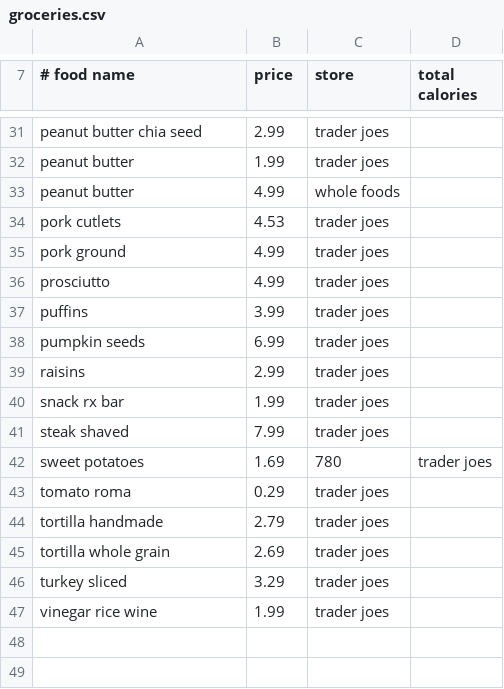
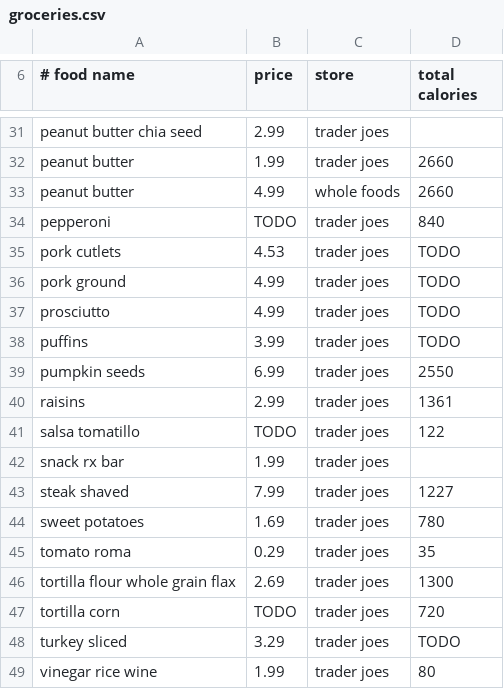
Before and after one commit to evanbergeron/groc, a CSV file: groceries.csv, drawn as a sheet; only a part is shown, gaps mark what is left out; the diff covers the shown part only.

```diff
--- a/groceries.csv
+++ b/groceries.csv
@@ -32,16 +32,18 @@ peanut butter chia seed,2.99,trader joes
-peanut butter,1.99,trader joes,
-peanut butter,4.99,whole foods
-pork cutlets,4.53,trader joes,
-pork ground,4.99,trader joes,
-prosciutto,4.99,trader joes,
-puffins,3.99,trader joes,
-pumpkin seeds,6.99,trader joes,
-raisins,2.99,trader joes,
+peanut butter,1.99,trader joes,2660
+peanut butter,4.99,whole foods,2660
+pepperoni,TODO,trader joes,840,
+pork cutlets,4.53,trader joes,TODO
+pork ground,4.99,trader joes,TODO
+prosciutto,4.99,trader joes,TODO
+puffins,3.99,trader joes,TODO
+pumpkin seeds,6.99,trader joes,2550
+raisins,2.99,trader joes,1361
+salsa tomatillo,TODO,trader joes,122
 snack rx bar,1.99,trader joes,
-steak shaved,7.99,trader joes,
-sweet potatoes,1.69,780,trader joes,
-tomato roma,0.29,trader joes,
-tortilla handmade,2.79,trader joes,
-tortilla whole grain,2.69,trader joes,
-turkey sliced,3.29,trader joes,
-vinegar rice wine,1.99,trader joes,
+steak shaved,7.99,trader joes,1227,
+sweet potatoes,1.69,trader joes,780,
+tomato roma,0.29,trader joes,35,
+tortilla flour whole grain flax,2.69,trader joes,1300
+tortilla corn,TODO,trader joes,720
+turkey sliced,3.29,trader joes,TODO
+vinegar rice wine,1.99,trader joes,80
```
Also changed, not shown: 1 added row, 1 removed row and 27 edited cells elsewhere in this file.
